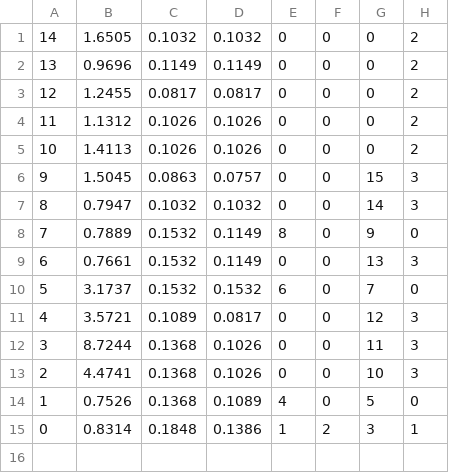
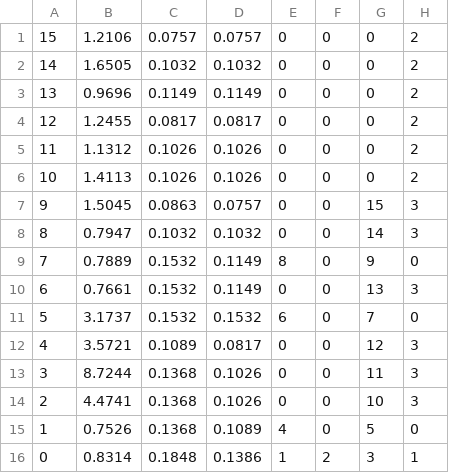
Before and after one commit to jay-mackenzie/coronary-flow, a TSV file: NewSumTab/750trif.tsv, drawn as a sheet; the diff names each change by its address in the sheet, - before the commit and + after, or states it on an @@ line.

```diff
--- a/NewSumTab/750trif.tsv
+++ b/NewSumTab/750trif.tsv
+row 1: 15 | 1.2106 | 0.0757 | 0.0757 | 0 | 0 | 0 | 2
```
Also changed, not shown: NewSumTab/550trif.tsv, NewSumTab/less.tsv, 7 other files.
